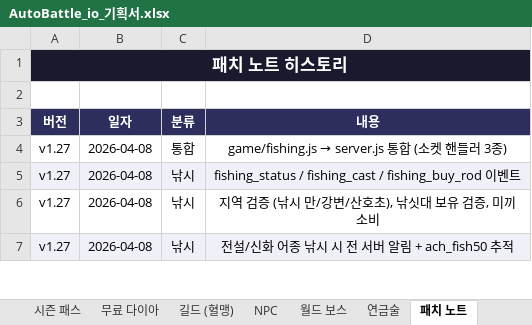
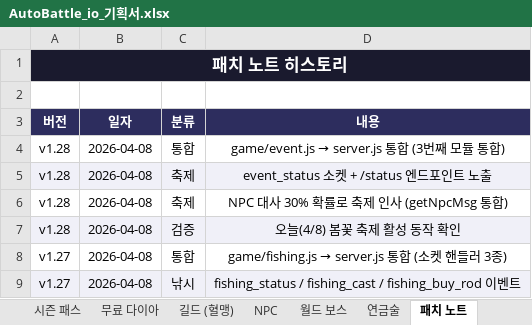
Before and after one commit to goodholic/Baduk-Marble, an Excel workbook: AutoBattle_io_기획서.xlsx, sheet 패치 노트, drawn as a sheet; only a part is shown; the shorter side is filled out with more unchanged rows; values as stored, in another font and other column widths than the file's, no borders; the diff names each change by its address in the sheet, - before the commit and + after, or states it on an @@ line.

```diff
--- a/AutoBattle_io_기획서.xlsx (sheet 패치 노트)
+++ b/AutoBattle_io_기획서.xlsx (sheet 패치 노트)
+row 4: v1.28 | 2026-04-08 | 통합 | game/event.js → server.js 통합 (3번째 모듈 통합)
+row 5: v1.28 | 2026-04-08 | 축제 | event_status 소켓 + /status 엔드포인트 노출
+row 6: v1.28 | 2026-04-08 | 축제 | NPC 대사 30% 확률로 축제 인사 (getNpcMsg 통합)
+row 7: v1.28 | 2026-04-08 | 검증 | 오늘(4/8) 봄꽃 축제 활성 동작 확인
```
Also changed, not shown: sheet v1.9 ~ v1.28, other sheet tabs, 2 other files.
